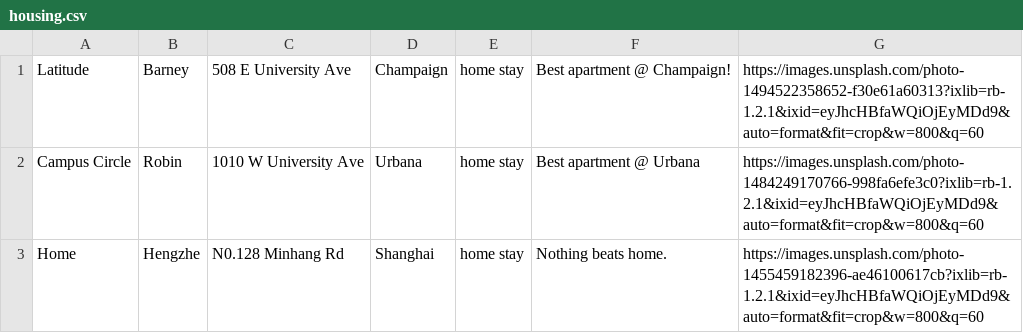
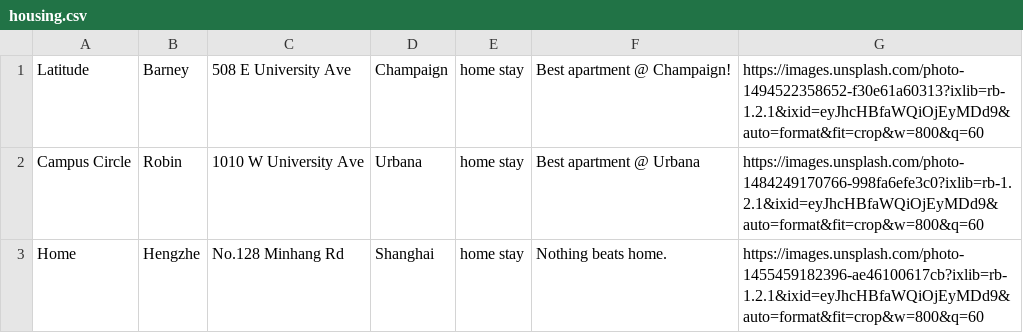
Before and after one commit to DDjackson272/CS-411-proj, a CSV file: data/housing.csv, drawn as a sheet.

Commit message:
add update housing

```diff
--- a/data/housing.csv
+++ b/data/housing.csv
@@ -2,2 +2,2 @@ Latitude,Barney,508 E University Ave,Champaign,home stay,Best apartment @ Champa
 Campus Circle,Robin,1010 W University Ave,Urbana,home stay,Best apartment @ Urbana,https://images.unsplash.com/photo-1484249170766-998fa6efe3c0?ixlib=rb-1.2.1&ixid=eyJhcHBfaWQiOjEyMDd9&auto=format&fit=crop&w=800&q=60
-Home,Hengzhe,N0.128 Minhang Rd,Shanghai,home stay,Nothing beats home.,https://images.unsplash.com/photo-1455459182396-ae46100617cb?ixlib=rb-1.2.1&ixid=eyJhcHBfaWQiOjEyMDd9&auto=format&fit=crop&w=800&q=60
+Home,Hengzhe,No.128 Minhang Rd,Shanghai,home stay,Nothing beats home.,https://images.unsplash.com/photo-1455459182396-ae46100617cb?ixlib=rb-1.2.1&ixid=eyJhcHBfaWQiOjEyMDd9&auto=format&fit=crop&w=800&q=60
```
Also changed, not shown: 7 other files.
